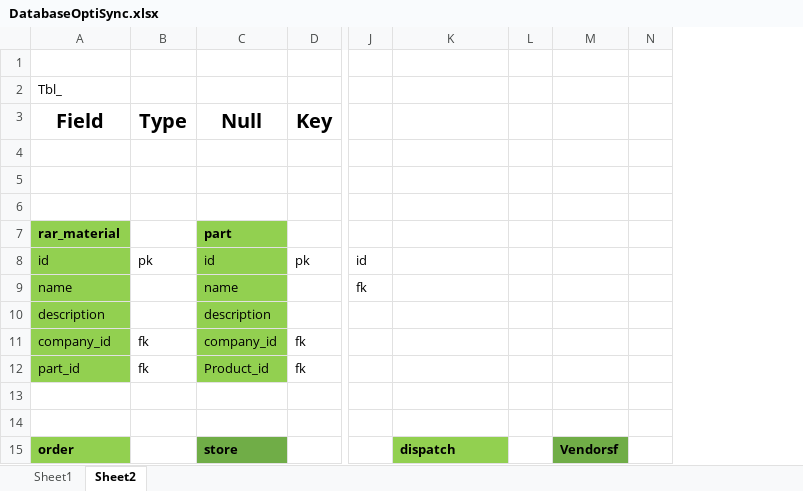
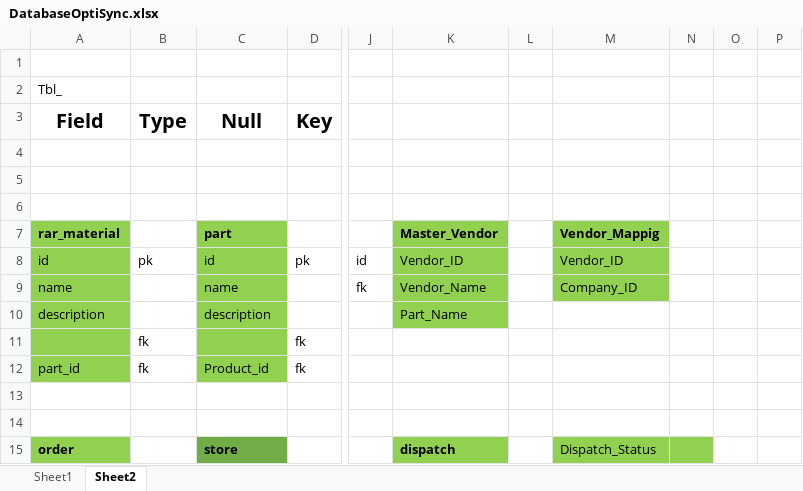
Before and after one commit to Abhi-1398/OptiSync, an Excel workbook: DatabaseOptiSync.xlsx, sheet Sheet2, drawn as a sheet; only a part is shown, gaps mark what is left out; values as stored, in another font and other column widths than the file's, no borders; removed rows and columns are numbered as before the commit, all else as after; the diff covers the shown part only; the diff names each change by its address in the sheet, - before the commit and + after, or states it on an @@ line.

```diff
--- a/DatabaseOptiSync.xlsx (sheet Sheet2)
+++ b/DatabaseOptiSync.xlsx (sheet Sheet2)
-column M, row 15: Vendorsf
-column N, empty
+column M, rows 7-15: Vendor_Mappig | Vendor_ID | Company_ID |  |  |  |  |  | Dispatch_Status
+column N, empty
+column O, empty
+column P, empty
-K7: (empty)
+K7: Master_Vendor
-K7:K10 fill: none
+K7:K10 fill: #92D050
-K8: (empty)
+K8: Vendor_ID
-K9: (empty)
+K9: Vendor_Name
-K10: (empty)
+K10: Part_Name
-A11 (Field): company_id
+A11 (Field): (empty)
-C11 (Null): company_id
+C11 (Null): (empty)
```
Also changed, not shown: 13 added rows, 13 removed rows, 13 edited cells and cell formats elsewhere in this sheet, UseCase R1.xlsx.
